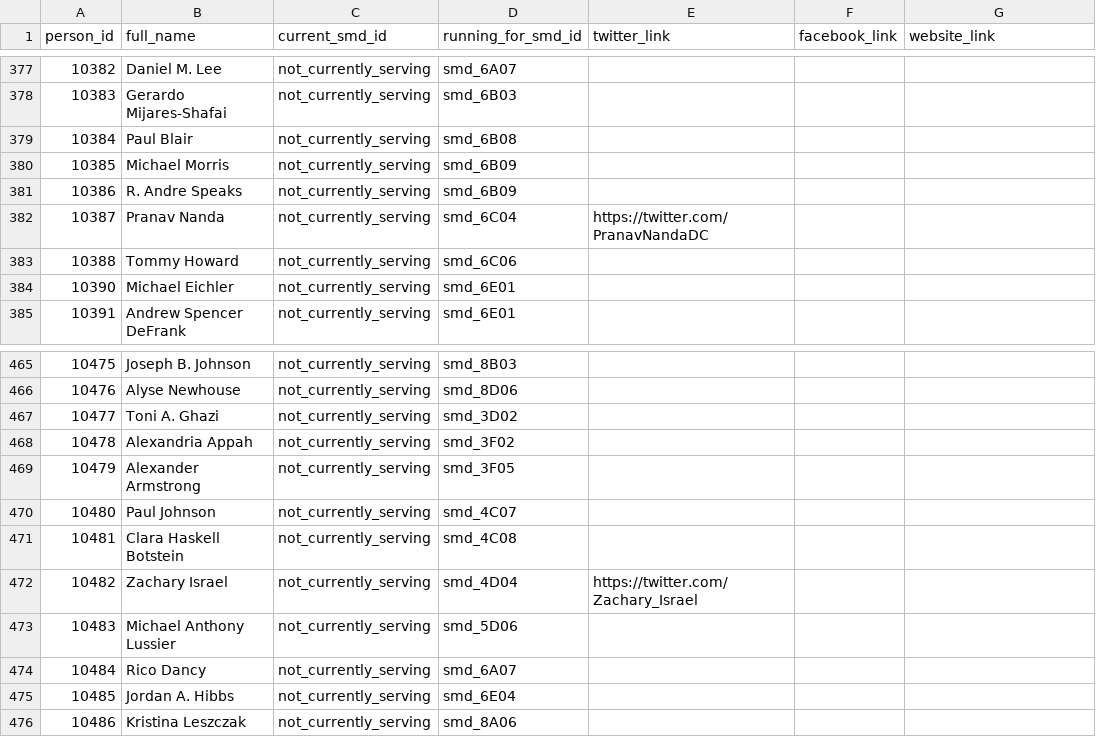
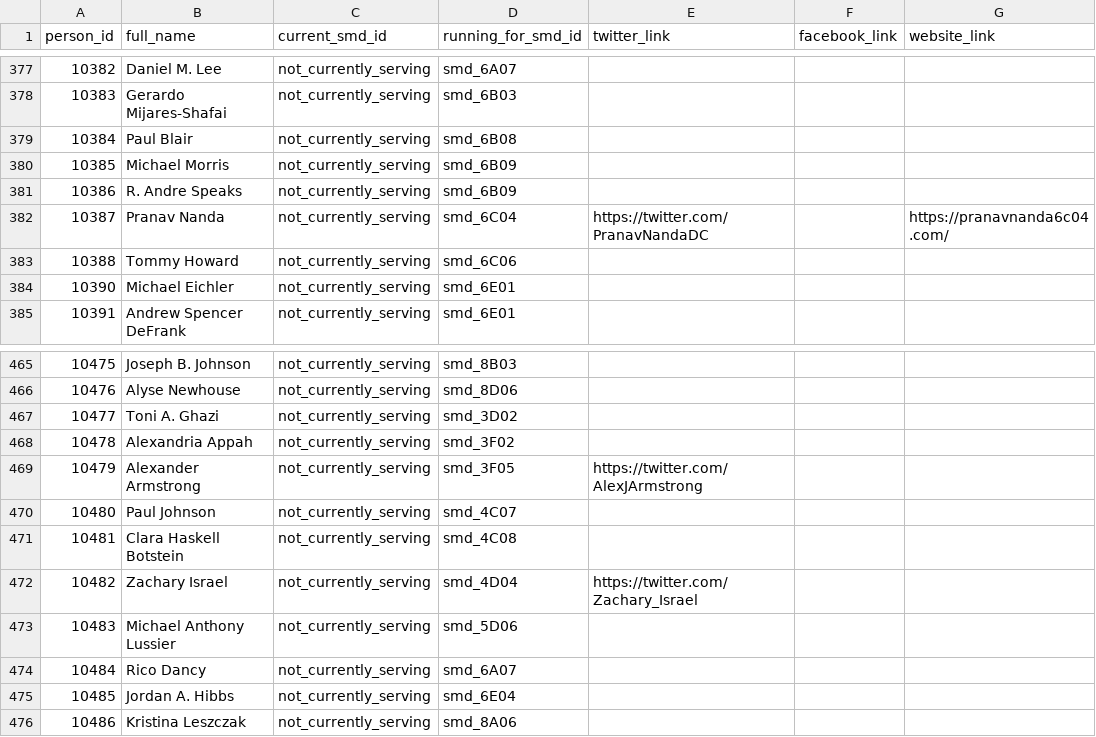
Before and after one commit to devinbrady/openanc, a CSV file: data/people.csv, drawn as a sheet; only a part is shown, gaps mark what is left out.

```diff
--- a/data/people.csv
+++ b/data/people.csv
@@ -381,3 +381,3 @@ person_id,full_name,current_smd_id,running_for_smd_id,twitter_link,facebook_link
 10386,R. Andre Speaks,not_currently_serving,smd_6B09,,,
-10387,Pranav Nanda,not_currently_serving,smd_6C04,https://twitter.com/PranavNandaDC,,
+10387,Pranav Nanda,not_currently_serving,smd_6C04,https://twitter.com/PranavNandaDC,,https://pranavnanda6c04.com/
 10388,Tommy Howard,not_currently_serving,smd_6C06,,,
@@ -468,3 +468,3 @@ person_id,full_name,current_smd_id,running_for_smd_id,twitter_link,facebook_link
 10478,Alexandria Appah,not_currently_serving,smd_3F02,,,
-10479,Alexander Armstrong,not_currently_serving,smd_3F05,,,
+10479,Alexander Armstrong,not_currently_serving,smd_3F05,https://twitter.com/AlexJArmstrong,,
 10480,Paul Johnson,not_currently_serving,smd_4C07,,,
```
Also changed, not shown: 56 other files.
